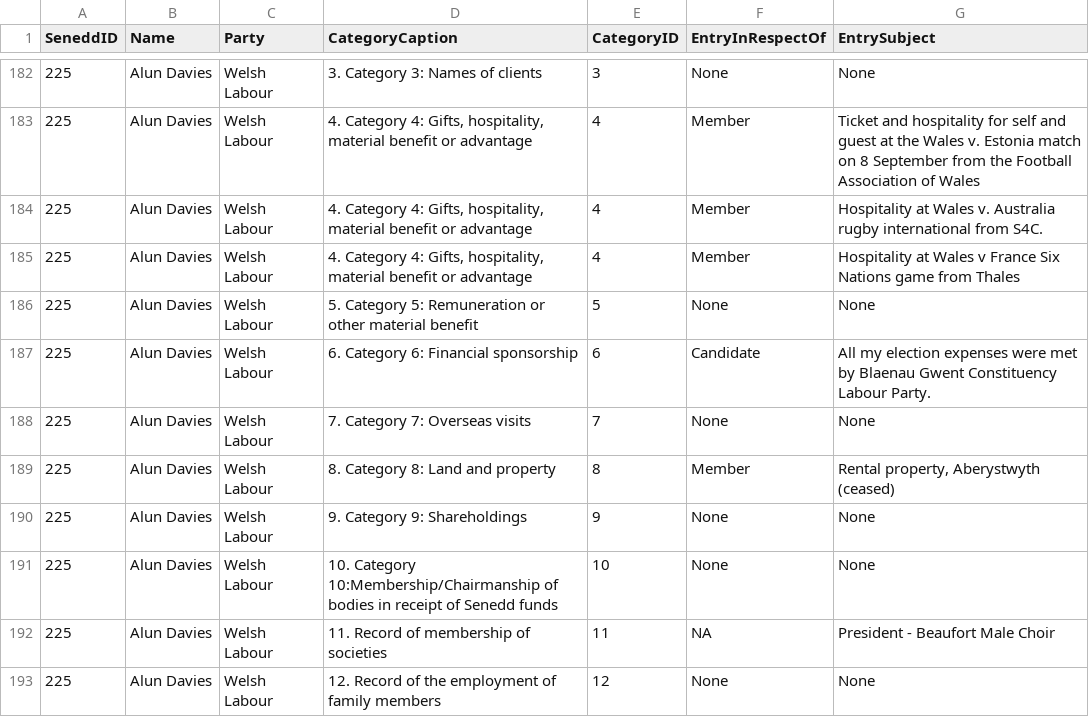
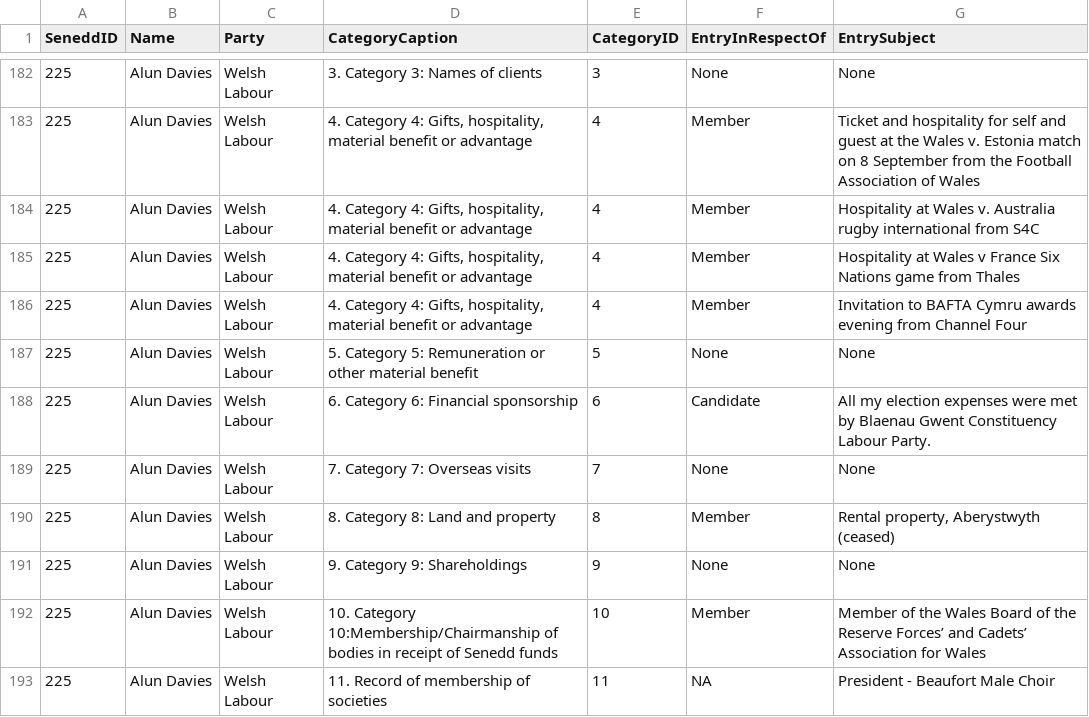
Before and after one commit to stupidpupil/senedd_scraper, a CSV file: interests.csv, drawn as a sheet; only a part is shown, gaps mark what is left out; the shorter side is filled out with more unchanged rows; addresses are those after the commit; the diff names each change by its address in the sheet, - before the commit and + after, or states it on an @@ line.

```diff
--- a/interests.csv
+++ b/interests.csv
-G184 (EntrySubject): …international from S4C.
+G184 (EntrySubject): …international from S4C
+row 186: 225 | Alun Davies | Welsh Labour | 4. Category 4: Gifts, hospitality, material benefit or advantage | 4 | Member | Invitation to BAFTA Cymru awards evening from Channel Four
-F192 (EntryInRespectOf): None
+F192 (EntryInRespectOf): Member
-G192 (EntrySubject): None
+G192 (EntrySubject): Member of the Wales Board of the Reserve Forces’ and Cadets’ Association for Wales
```
Also changed, not shown: registers_by_senedd_id/225.csv, 1 other file.
